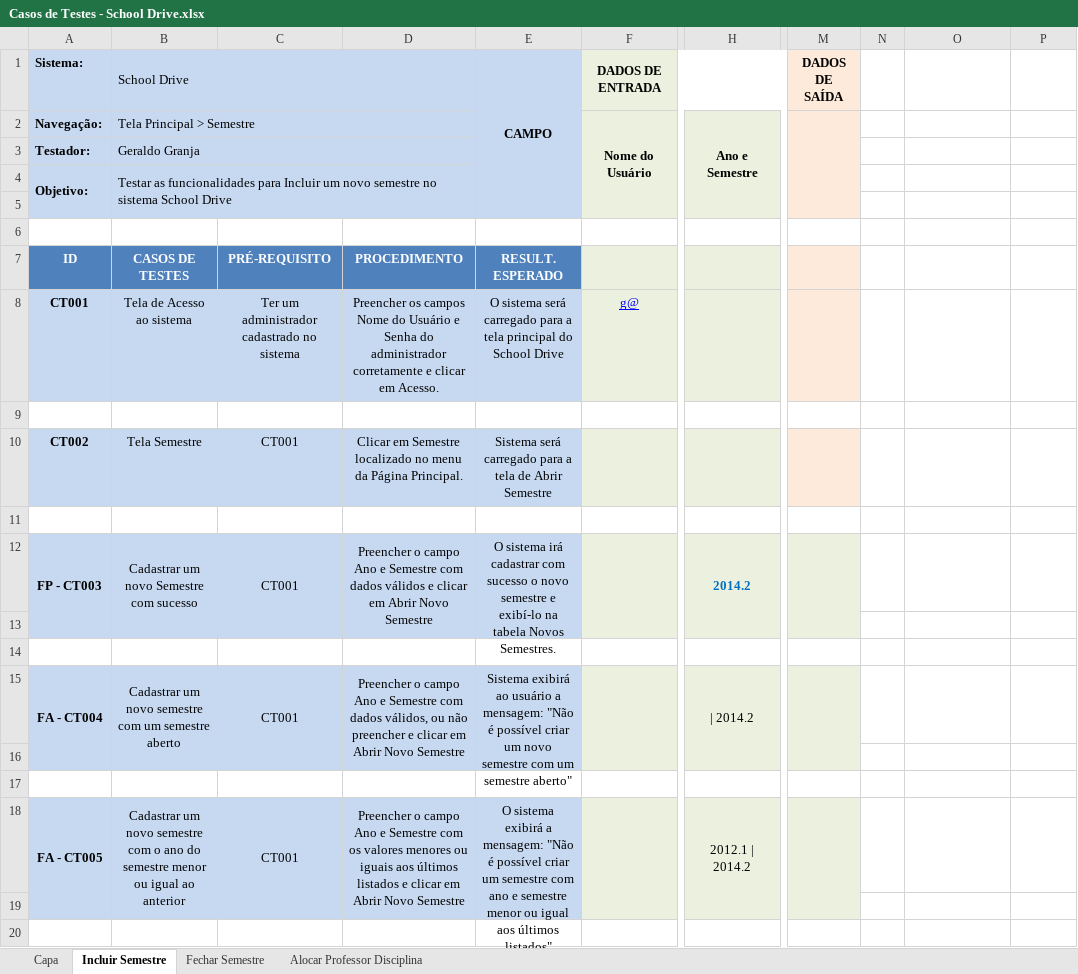
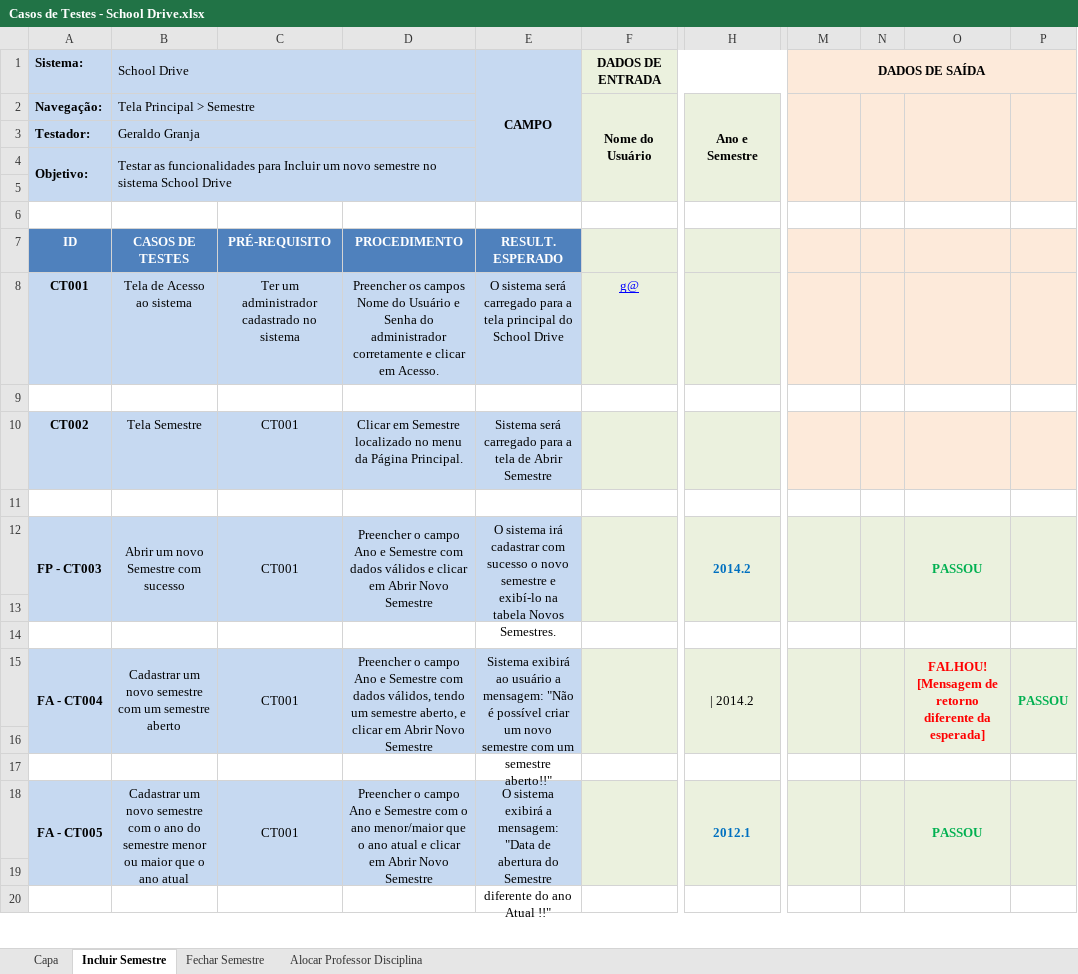
Before and after one commit to Adrianonasc/SchoolDrive, an Excel workbook: casos de testes/Casos de Testes - School Drive.xlsx, sheet Incluir Semestre, drawn as a sheet; only a part is shown, gaps mark what is left out; values as stored, in another font and other column widths than the file's, no borders; conditional formats not drawn; the diff covers the shown part only; the diff names each change by its address in the sheet, - before the commit and + after, or states it on an @@ line.

Commit message:
Casos de Testes executados e atualizados

```diff
--- a/casos de testes/Casos de Testes - School Drive.xlsx (sheet Incluir Semestre)
+++ b/casos de testes/Casos de Testes - School Drive.xlsx (sheet Incluir Semestre)
+M1:P1 merged
-N1:P5 fill: none
+N1:P5 fill: #FDEADA
+N2:N5 merged
+O2:O5 merged
+P2:P5 merged
-N7:P8 fill: none
+N7:P8 fill: #FDEADA
-N10:P10 fill: none
+N10:P10 fill: #FDEADA
-B12 (School Drive): Cadastrar um novo Semestre com sucesso
+B12 (School Drive): Abrir um novo Semestre com sucesso
-N12:P13 fill: none
+N12:P13 fill: #EBF1DE
+N12:N13 merged
-O12: (empty)
+O12: PASSOU
+O12:O13 merged
+P12:P13 merged
-D15: …dados válidos, ou não preencher e clicar…
+D15: …dados válidos, tendo um semestre aberto, e clicar…
-E15 (CAMPO): …um semestre aberto"
+E15 (CAMPO): …um semestre aberto!!"
-N15:P16 fill: none
+N15:P16 fill: #EBF1DE
+N15:N16 merged
-O15: (empty)
+O15: FALHOU! [Mensagem de retorno diferente da esperada]
+O15:O16 merged
-P15: (empty)
+P15: PASSOU
+P15:P16 merged
-B18 (School Drive): …menor ou igual ao anterior
+B18 (School Drive): …menor ou maior que o ano atual
-D18: …Semestre com os valores menores ou iguais aos últimos listados e clicar…
+D18: …Semestre com o ano menor/maior que o ano atual e clicar…
-E18 (CAMPO): …a mensagem: "Não é possível criar um semestre com ano e semestre menor ou igual aos últimos listados"
+E18 (CAMPO): …a mensagem: "Data de abertura do Semestre diferente do ano Atual !!"
-H18: 2012.1 | 2014.2
+H18: 2012.1
@@ H18 bold: off → on, text colour: black → #0070C0 @@
-N18:P19 fill: none
+N18:P19 fill: #EBF1DE
+N18:N19 merged
-O18: (empty)
+O18: PASSOU
+O18:O19 merged
+P18:P19 merged
```
Also changed, not shown: 11 edited cells and cell formats elsewhere in this sheet, sheet Alocar Professor Disciplina, sheet Fechar Semestre, 3 other files.
